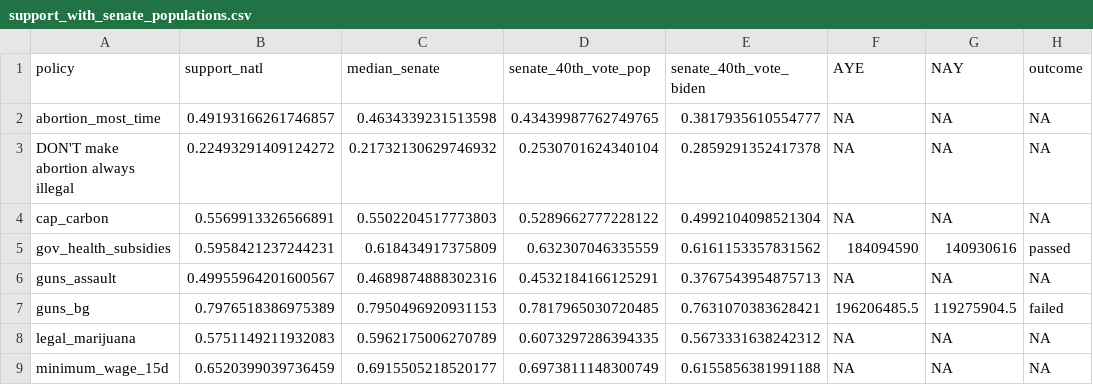
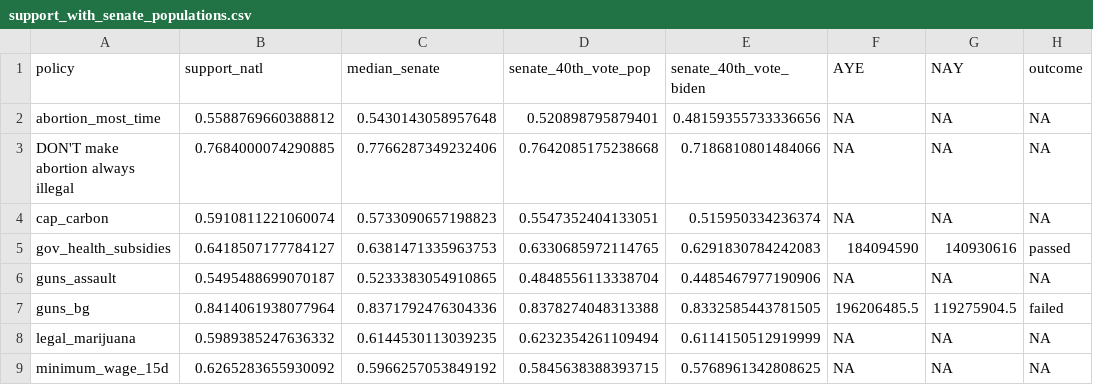
Before and after one commit to elliottmorris/nyt-mrp-policy-support, a CSV file: output/support_with_senate_populations.csv, drawn as a sheet; only a part is shown; the diff covers the shown part only; the diff names each change by its address in the sheet, - before the commit and + after, or states it on an @@ line.

```diff
--- a/output/support_with_senate_populations.csv
+++ b/output/support_with_senate_populations.csv
-B2 (support_natl): 0.49193166261746857
+B2 (support_natl): 0.5588769660388812
-C2 (median_senate): 0.4634339231513598
+C2 (median_senate): 0.5430143058957648
-D2 (senate_40th_vote_pop): 0.43439987762749765
+D2 (senate_40th_vote_pop): 0.520898795879401
-E2 (senate_40th_vote_biden): 0.3817935610554777
+E2 (senate_40th_vote_biden): 0.48159355733336656
-B3 (support_natl): 0.22493291409124272
+B3 (support_natl): 0.7684000074290885
-C3 (median_senate): 0.21732130629746932
+C3 (median_senate): 0.7766287349232406
-D3 (senate_40th_vote_pop): 0.2530701624340104
+D3 (senate_40th_vote_pop): 0.7642085175238668
-E3 (senate_40th_vote_biden): 0.2859291352417378
+E3 (senate_40th_vote_biden): 0.7186810801484066
-B4 (support_natl): 0.5569913326566891
+B4 (support_natl): 0.5910811221060074
-C4 (median_senate): 0.5502204517773803
+C4 (median_senate): 0.5733090657198823
-D4 (senate_40th_vote_pop): 0.5289662777228122
+D4 (senate_40th_vote_pop): 0.5547352404133051
-E4 (senate_40th_vote_biden): 0.4992104098521304
+E4 (senate_40th_vote_biden): 0.515950334236374
-B5 (support_natl): 0.5958421237244231
+B5 (support_natl): 0.6418507177784127
-C5 (median_senate): 0.618434917375809
+C5 (median_senate): 0.6381471335963753
-D5 (senate_40th_vote_pop): 0.632307046335559
+D5 (senate_40th_vote_pop): 0.6330685972114765
-E5 (senate_40th_vote_biden): 0.6161153357831562
+E5 (senate_40th_vote_biden): 0.6291830784242083
-B6 (support_natl): 0.49955964201600567
+B6 (support_natl): 0.5495488699070187
-C6 (median_senate): 0.4689874888302316
+C6 (median_senate): 0.5233383054910865
-D6 (senate_40th_vote_pop): 0.4532184166125291
+D6 (senate_40th_vote_pop): 0.4848556113338704
-E6 (senate_40th_vote_biden): 0.3767543954875713
+E6 (senate_40th_vote_biden): 0.4485467977190906
-B7 (support_natl): 0.7976518386975389
+B7 (support_natl): 0.8414061938077964
-C7 (median_senate): 0.7950496920931153
+C7 (median_senate): 0.8371792476304336
-D7 (senate_40th_vote_pop): 0.7817965030720485
+D7 (senate_40th_vote_pop): 0.8378274048313388
-E7 (senate_40th_vote_biden): 0.7631070383628421
+E7 (senate_40th_vote_biden): 0.8332585443781505
-B8 (support_natl): 0.5751149211932083
+B8 (support_natl): 0.5989385247636332
-C8 (median_senate): 0.5962175006270789
+C8 (median_senate): 0.6144530113039235
-D8 (senate_40th_vote_pop): 0.6073297286394335
+D8 (senate_40th_vote_pop): 0.6232354261109494
-E8 (senate_40th_vote_biden): 0.5673331638242312
+E8 (senate_40th_vote_biden): 0.6114150512919999
-B9 (support_natl): 0.6520399039736459
+B9 (support_natl): 0.6265283655930092
-C9 (median_senate): 0.6915505218520177
+C9 (median_senate): 0.5966257053849192
-D9 (senate_40th_vote_pop): 0.6973811148300749
+D9 (senate_40th_vote_pop): 0.5845638388393715
-E9 (senate_40th_vote_biden): 0.6155856381991188
+E9 (senate_40th_vote_biden): 0.5768961342808625
```
Also changed, not shown: 16 edited cells elsewhere in this file, output/policy_support_by_different_institutions.csv, output/policy_support_by_state.csv, 11 other files.
